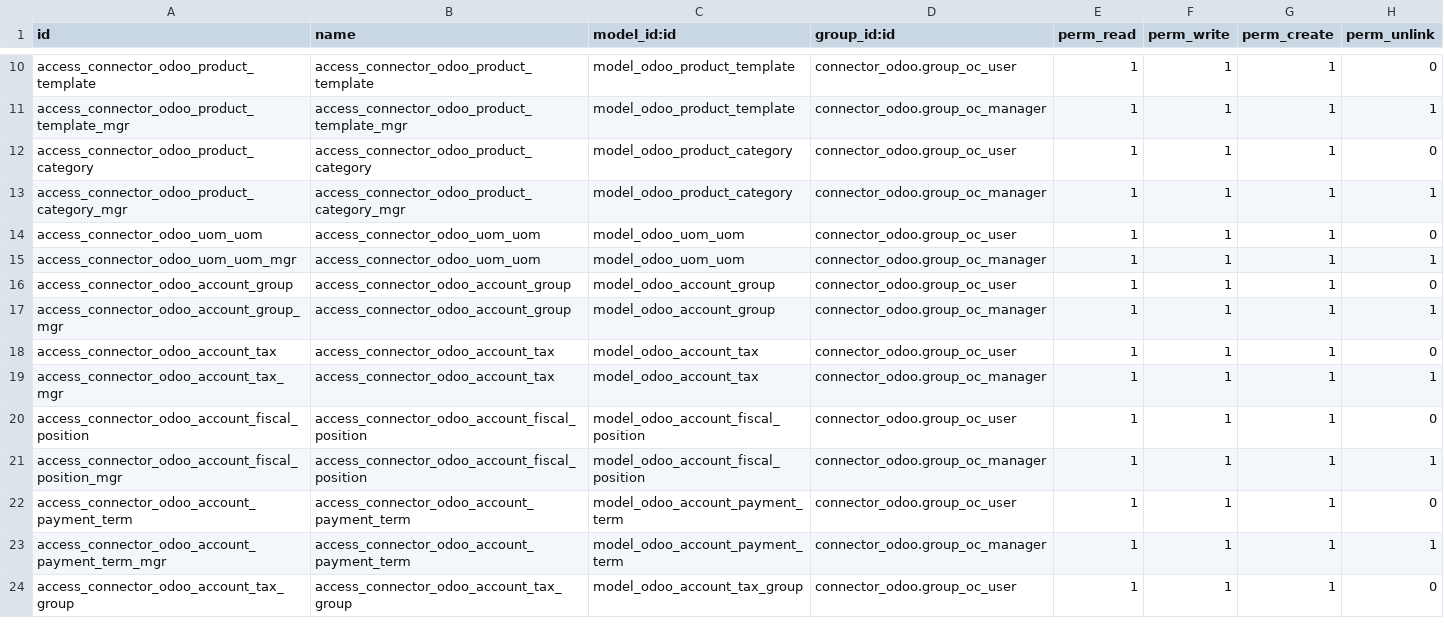
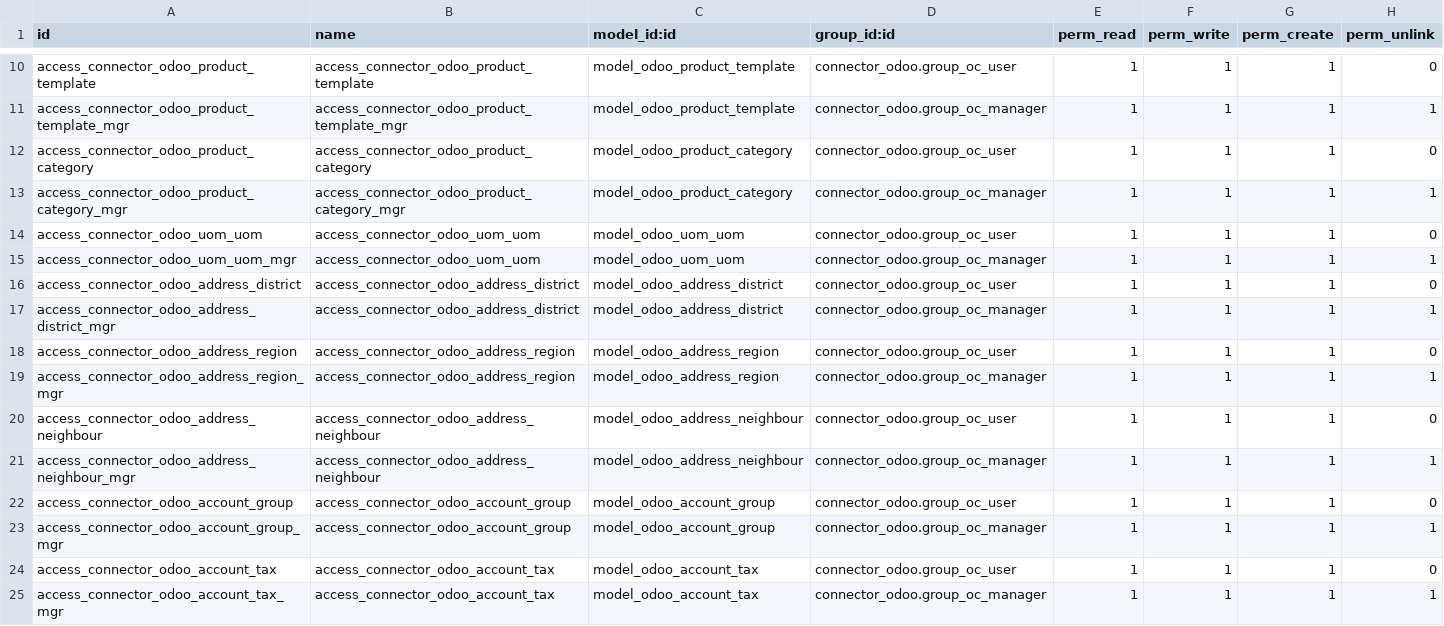
Before and after one commit to yibudak/connector-odoo2odoo, a CSV file: connector_odoo/security/ir.model.access.csv, drawn as a sheet; only a part is shown, gaps mark what is left out; the shorter side is filled out with more unchanged rows.

Commit message:
[16.0][FIX] experimental models and fixes

```diff
--- a/connector_odoo/security/ir.model.access.csv
+++ b/connector_odoo/security/ir.model.access.csv
@@ -15,2 +15,8 @@ access_connector_odoo_uom_uom,access_connector_odoo_uom_uom,model_odoo_uom_uom,c
 access_connector_odoo_uom_uom_mgr,access_connector_odoo_uom_uom,model_odoo_uom_uom,connector_odoo.group_oc_manager,1,1,1,1
+access_connector_odoo_address_district,access_connector_odoo_address_district,model_odoo_address_district,connector_odoo.group_oc_user,1,1,1,0
+access_connector_odoo_address_district_mgr,access_connector_odoo_address_district,model_odoo_address_district,connector_odoo.group_oc_manager,1,1,1,1
+access_connector_odoo_address_region,access_connector_odoo_address_region,model_odoo_address_region,connector_odoo.group_oc_user,1,1,1,0
+access_connector_odoo_address_region_mgr,access_connector_odoo_address_region,model_odoo_address_region,connector_odoo.group_oc_manager,1,1,1,1
+access_connector_odoo_address_neighbour,access_connector_odoo_address_neighbour,model_odoo_address_neighbour,connector_odoo.group_oc_user,1,1,1,0
+access_connector_odoo_address_neighbour_mgr,access_connector_odoo_address_neighbour,model_odoo_address_neighbour,connector_odoo.group_oc_manager,1,1,1,1
 access_connector_odoo_account_group,access_connector_odoo_account_group,model_odoo_account_group,connector_odoo.group_oc_user,1,1,1,0
```
Also changed, not shown: 11 other files.
